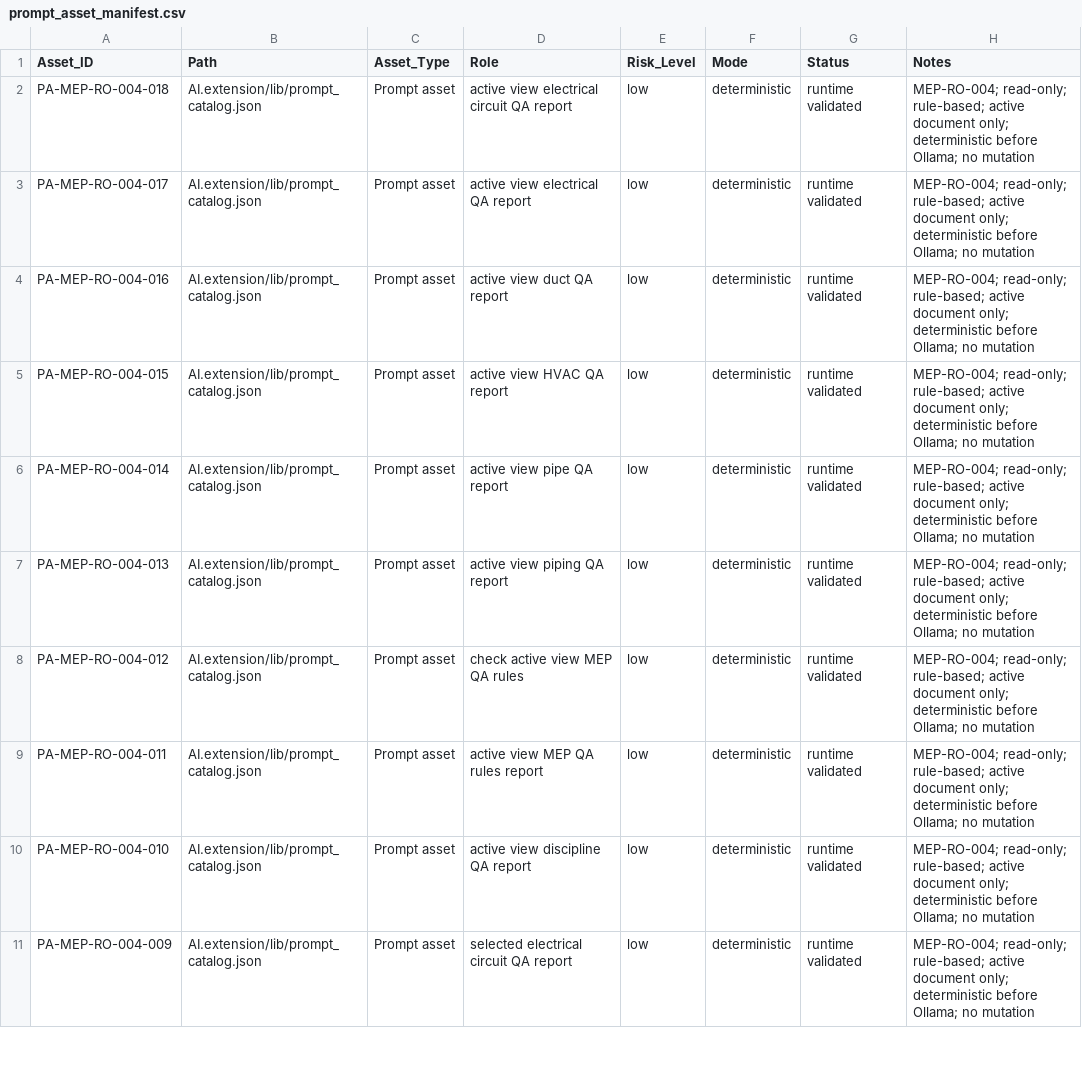
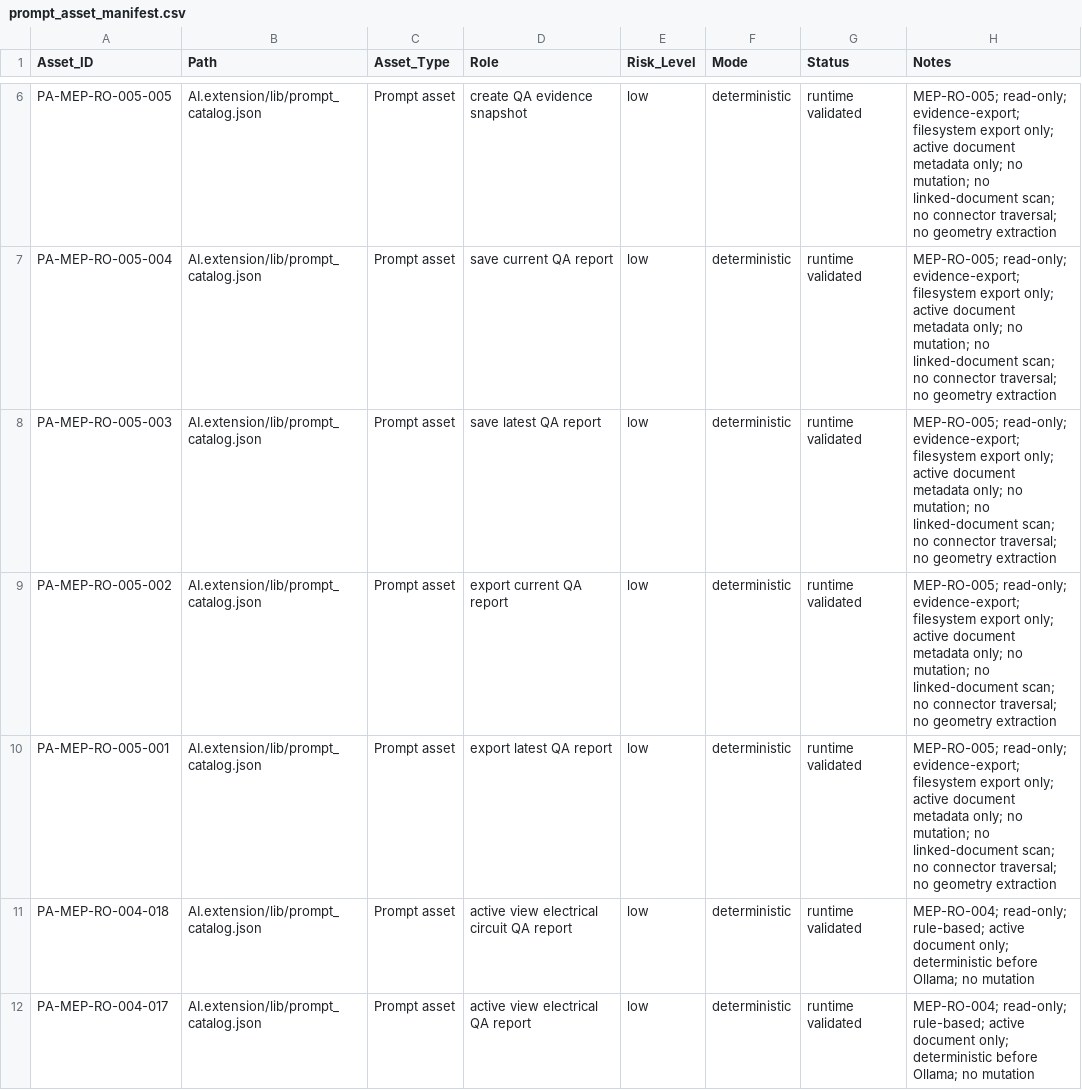
Before and after one commit to BIM3DNA/AI-Systems-Intelligent-Automation, a CSV file: WBSO/Data_Models/prompt_asset_manifest.csv, drawn as a sheet; only a part is shown, gaps mark what is left out; the shorter side is filled out with more unchanged rows; the diff covers the shown part only; the diff names each change by its address in the sheet, - before the commit and + after, or states it on an @@ line.

```diff
--- a/WBSO/Data_Models/prompt_asset_manifest.csv
+++ b/WBSO/Data_Models/prompt_asset_manifest.csv
+row 6: PA-MEP-RO-005-005 | AI.extension/lib/prompt_catalog.json | Prompt asset | create QA evidence snapshot | low | deterministic | runtime validated | MEP-RO-005; read-only; evidence-export; filesystem export only; active document metadata only; no mutation; no linked-document scan; no connector traversal; no geometry extraction
+row 7: PA-MEP-RO-005-004 | AI.extension/lib/prompt_catalog.json | Prompt asset | save current QA report | low | deterministic | runtime validated | MEP-RO-005; read-only; evidence-export; filesystem export only; active document metadata only; no mutation; no linked-document scan; no connector traversal; no geometry extraction
+row 8: PA-MEP-RO-005-003 | AI.extension/lib/prompt_catalog.json | Prompt asset | save latest QA report | low | deterministic | runtime validated | MEP-RO-005; read-only; evidence-export; filesystem export only; active document metadata only; no mutation; no linked-document scan; no connector traversal; no geometry extraction
+row 9: PA-MEP-RO-005-002 | AI.extension/lib/prompt_catalog.json | Prompt asset | export current QA report | low | deterministic | runtime validated | MEP-RO-005; read-only; evidence-export; filesystem export only; active document metadata only; no mutation; no linked-document scan; no connector traversal; no geometry extraction
+row 10: PA-MEP-RO-005-001 | AI.extension/lib/prompt_catalog.json | Prompt asset | export latest QA report | low | deterministic | runtime validated | MEP-RO-005; read-only; evidence-export; filesystem export only; active document metadata only; no mutation; no linked-document scan; no connector traversal; no geometry extraction
```
Also changed, not shown: 4 added rows elsewhere in this file, WBSO/Testing_Validation/experiment_log.csv, 11 other files.
